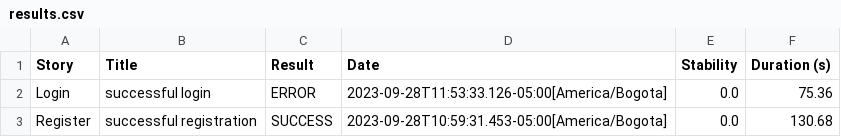
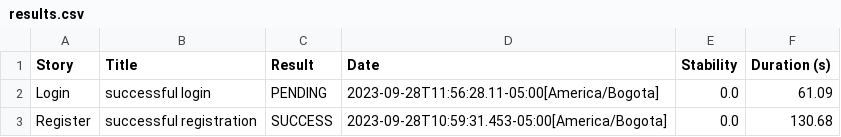
Before and after one commit to mauriciobuitrago/Senasoft2023grupo16, a CSV file: Automatizacion/POM/target/site/serenity/results.csv, drawn as a sheet.

```diff
--- a/Automatizacion/POM/target/site/serenity/results.csv
+++ b/Automatizacion/POM/target/site/serenity/results.csv
@@ -1,3 +1,3 @@
 "Story","Title","Result","Date","Stability","Duration (s)"
-"Login","successful login","ERROR","2023-09-28T11:53:33.126-05:00[America/Bogota]","0.0","75.36"
+"Login","successful login","PENDING","2023-09-28T11:56:28.11-05:00[America/Bogota]","0.0","61.09"
 "Register","successful registration","SUCCESS","2023-09-28T10:59:31.453-05:00[America/Bogota]","0.0","130.68"
```
Also changed, not shown: 41 other files.
